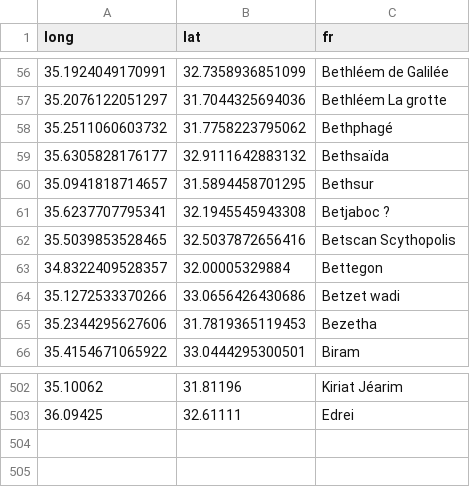
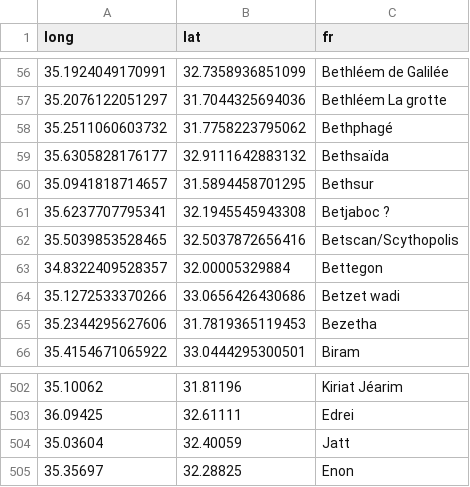
Before and after one commit to jf1Phillips/nextjs_discovery, a CSV file: city_label.csv, drawn as a sheet; only a part is shown, gaps mark what is left out.

Commit message:
feat: add reload button and new labels

```diff
--- a/city_label.csv
+++ b/city_label.csv
@@ -61,3 +61,3 @@ long,lat,fr
 35.6237707795341,32.1945545943308,Betjaboc ?
-35.5039853528465,32.5037872656416,Betscan Scythopolis
+35.5039853528465,32.5037872656416,Betscan/Scythopolis
 34.8322409528357,32.00005329884,Bettegon
@@ -503 +503,3 @@ long,lat,fr
 36.09425,32.61111,Edrei
+35.03604,32.40059,Jatt
+35.35697,32.28825,Enon
```
Also changed, not shown: 2 other files.
